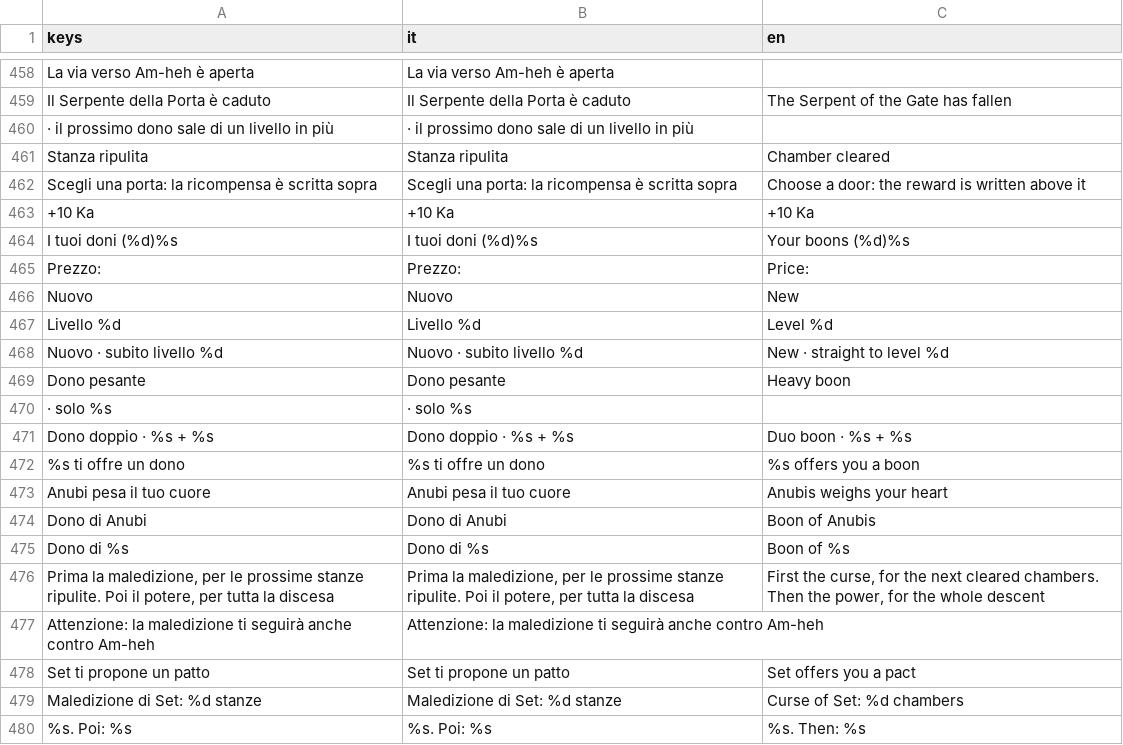
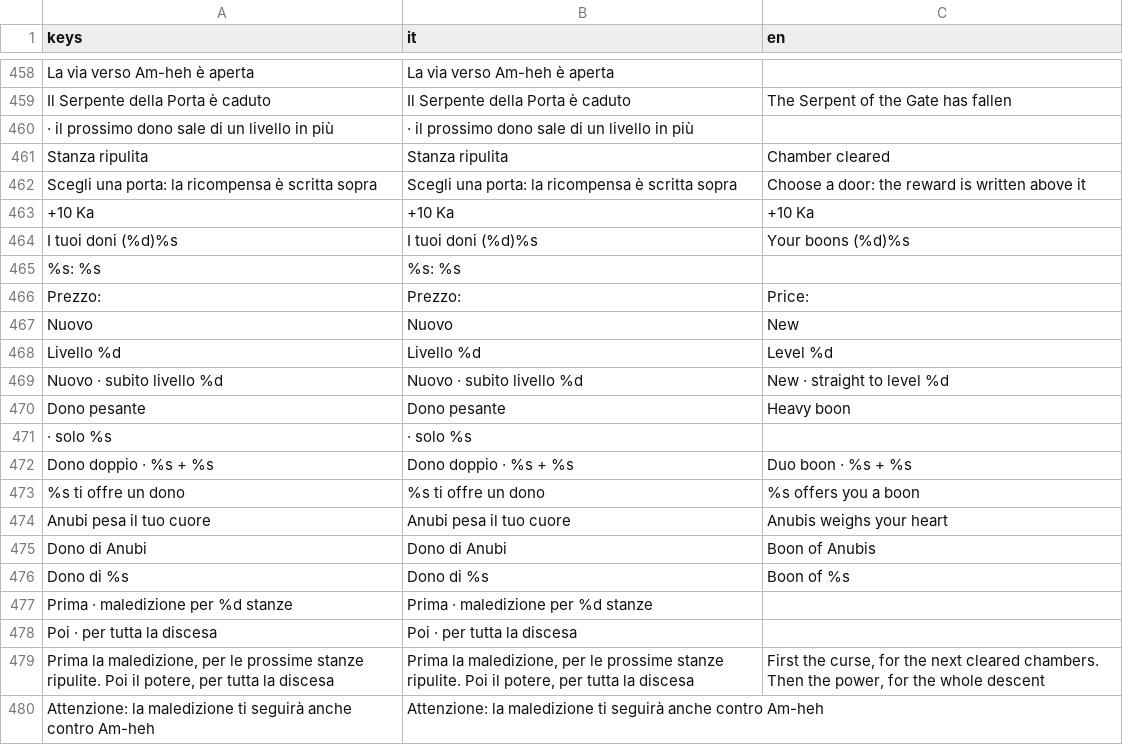
Before and after one commit to GiuseppeValguarnera/Duat, a CSV file: i18n/duat_translations.csv, drawn as a sheet; only a part is shown, gaps mark what is left out; the shorter side is filled out with more unchanged rows; the diff names each change by its address in the sheet, - before the commit and + after, or states it on an @@ line.

```diff
--- a/i18n/duat_translations.csv
+++ b/i18n/duat_translations.csv
+row 465: %s: %s | %s: %s
+row 477: Prima · maledizione per %d stanze | Prima · maledizione per %d stanze
+row 478: Poi · per tutta la discesa | Poi · per tutta la discesa
```
Also changed, not shown: 1 other file.
